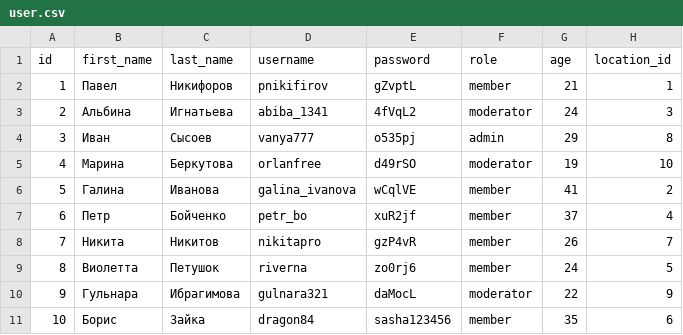
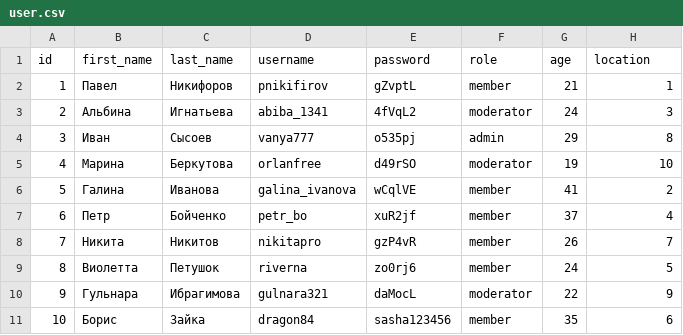
Before and after one commit to Gelli4k/avito2, a CSV file: data/user.csv, drawn as a sheet.

```diff
--- a/data/user.csv
+++ b/data/user.csv
@@ -1,2 +1,2 @@
-id,first_name,last_name,username,password,role,age,location_id
+id,first_name,last_name,username,password,role,age,location
 1,Павел,Никифоров,pnikifirov,gZvptL,member,21,1
```
Also changed, not shown: 11 other files.
